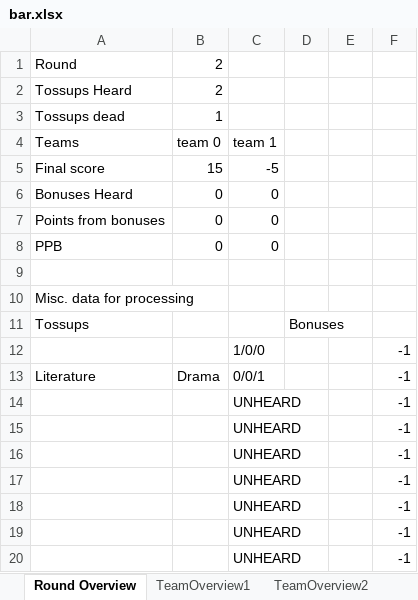
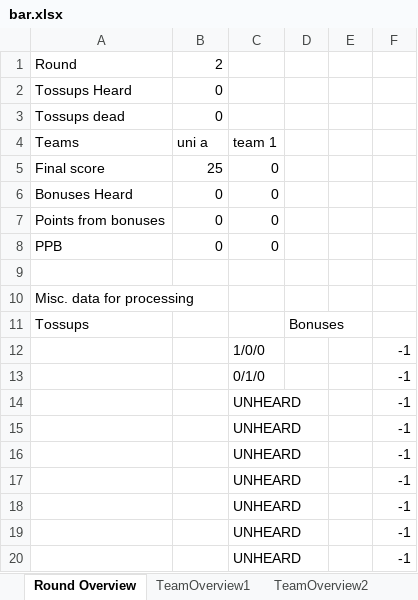
Before and after one commit to mhtang2/TangStats, an Excel workbook: bar.xlsx, sheet Round Overview, drawn as a sheet; only a part is shown; values as stored, in another font and other column widths than the file's, no borders; removed rows and columns are numbered as before the commit, all else as after; the diff names each change by its address in the sheet, - before the commit and + after, or states it on an @@ line.

```diff
--- a/bar.xlsx (sheet Round Overview)
+++ b/bar.xlsx (sheet Round Overview)
-B2: 2
+B2: 0
-B3: 1
+B3: 0
-B4: team 0
+B4: uni a
-B5: 15
+B5: 25
-C5: -5
+C5: 0
-row 13: Literature | Drama | 0/0/1 |  |  | -1
+row 13:  |  | 0/1/0 |  |  | -1
```
Also changed, not shown: sheet TeamOverview2, sheet TeamOverview1, 17 other files.
